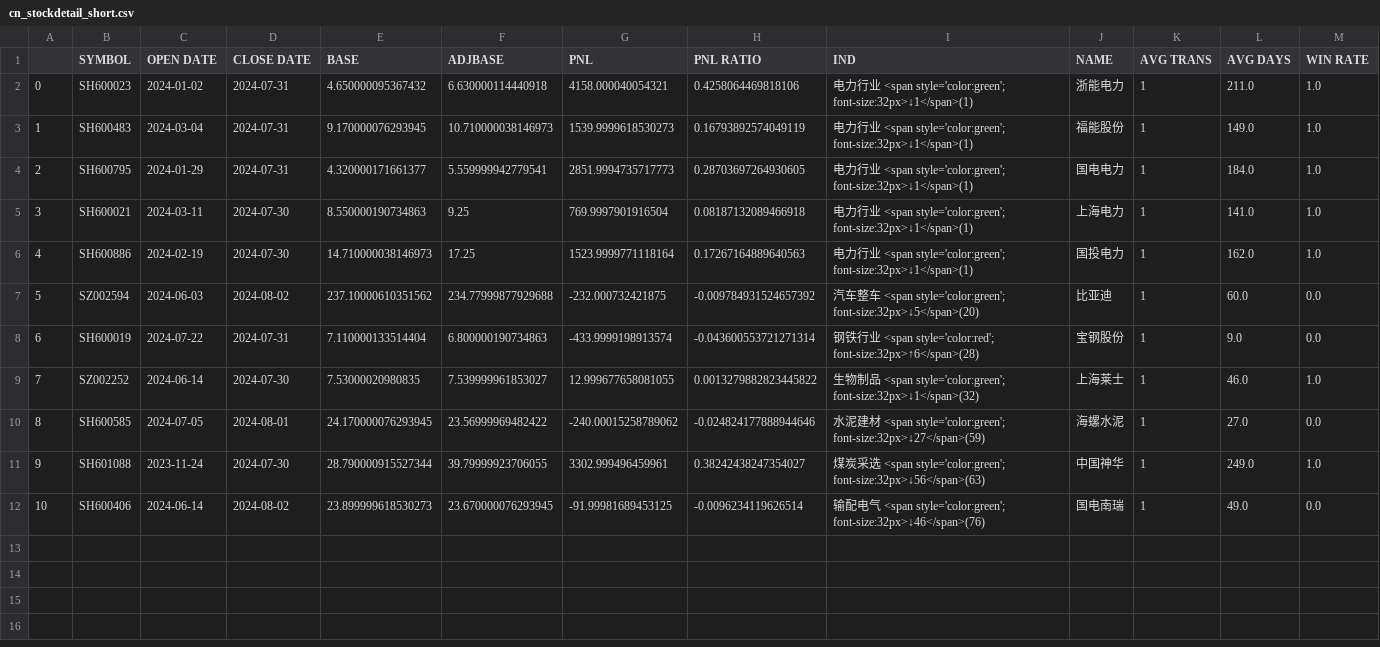
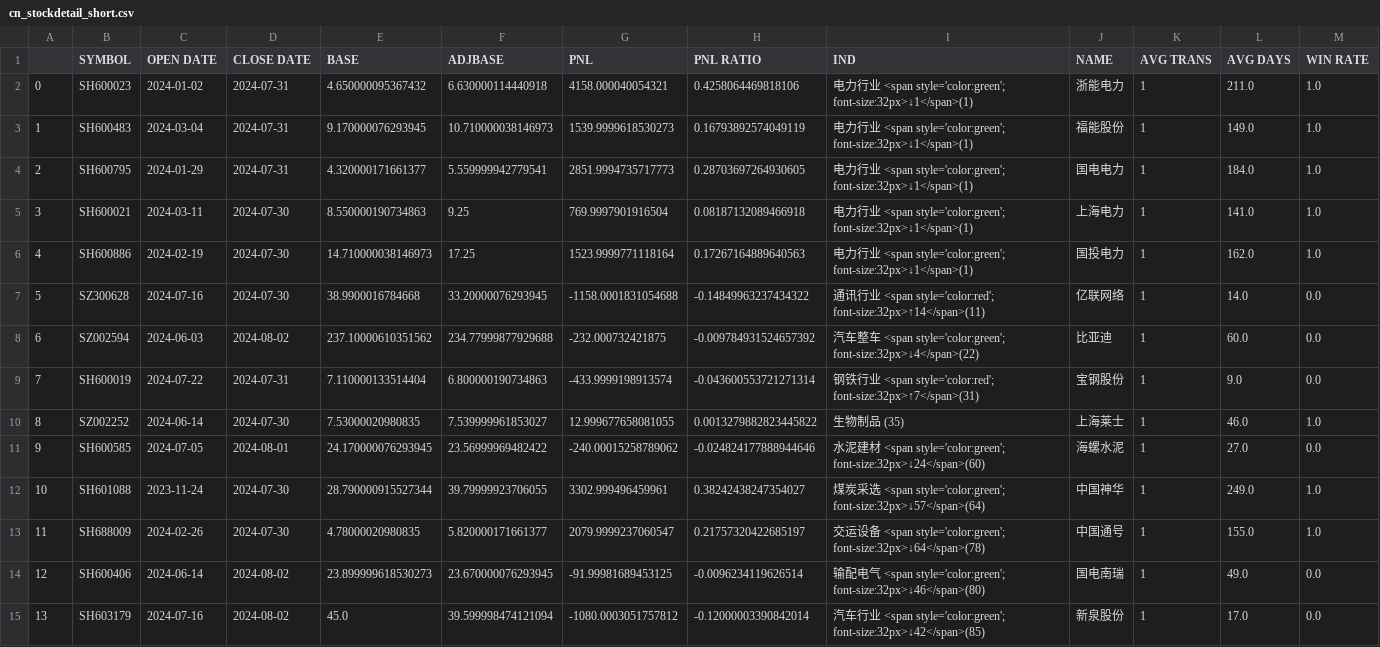
Before and after one commit to joeyrensh/pub_finance, a CSV file: pub_finance/finance/images/cn_stockdetail_short.csv, drawn as a sheet; only a part is shown; addresses are those after the commit; rows hold the shown columns only; the diff names each change by its address in the sheet, - before the commit and + after, or states it on an @@ line.

```diff
--- a/pub_finance/finance/images/cn_stockdetail_short.csv
+++ b/pub_finance/finance/images/cn_stockdetail_short.csv
+row 7: 5 | SZ300628 | 2024-07-16 | 2024-07-30 | 38.9900016784668 | 33.20000076293945 | -1158.0001831054688 | -0.14849963237434322 | 通讯行业 <span style='color:red'; font-size:32px>↑14</span>(11) | 亿联网络 | 1 | 14.0 | 0.0
@@ column A renumbered between rows 8 and 14 @@
-I8 (IND): …<span style='color:green'; font-size:32px>↓5</span>(20)
+I8 (IND): …<span style='color:green'; font-size:32px>↓4</span>(22)
-I9 (IND): …<span style='color:red'; font-size:32px>↑6</span>(28)
+I9 (IND): …<span style='color:red'; font-size:32px>↑7</span>(31)
-I10 (IND): 生物制品 <span style='color:green'; font-size:32px>↓1</span>(32)
+I10 (IND): 生物制品 (35)
-I11 (IND): …<span style='color:green'; font-size:32px>↓27</span>(59)
+I11 (IND): …<span style='color:green'; font-size:32px>↓24</span>(60)
-I12 (IND): …<span style='color:green'; font-size:32px>↓56</span>(63)
+I12 (IND): …<span style='color:green'; font-size:32px>↓57</span>(64)
+row 13: 11 | SH688009 | 2024-02-26 | 2024-07-30 | 4.78000020980835 | 5.820000171661377 | 2079.9999237060547 | 0.21757320422685197 | 交运设备 <span style='color:green'; font-size:32px>↓64</span>(78) | 中国通号 | 1 | 155.0 | 1.0
-I14 (IND): …<span style='color:green'; font-size:32px>↓46</span>(76)
+I14 (IND): …<span style='color:green'; font-size:32px>↓46</span>(80)
+row 15: 13 | SH603179 | 2024-07-16 | 2024-08-02 | 45.0 | 39.599998474121094 | -1080.0003051757812 | -0.12000003390842014 | 汽车行业 <span style='color:green'; font-size:32px>↓42</span>(85) | 新泉股份 | 1 | 17.0 | 0.0
```
Also changed, not shown: pub_finance/finance/images/cn_stockdetail.csv, 21 other files.
